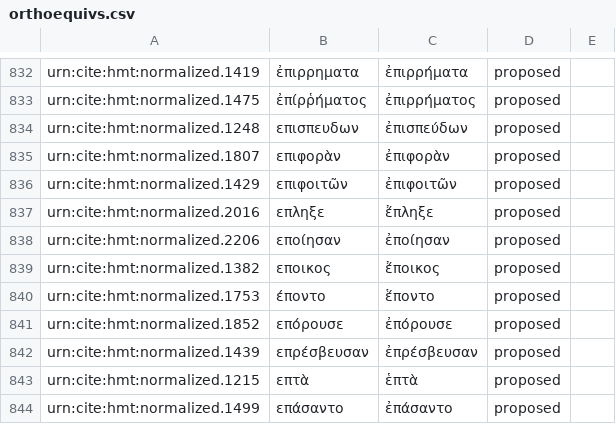
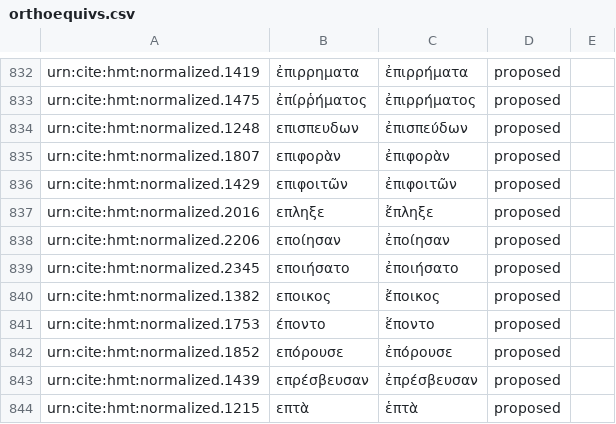
Before and after one commit to homermultitext/byzortho, a CSV file: orthoequivs.csv, drawn as a sheet; only a part is shown, gaps mark what is left out; the shorter side is filled out with more unchanged rows; the diff names each change by its address in the sheet, - before the commit and + after, or states it on an @@ line.

Commit message:
Update orthoequivs.csv

```diff
--- a/orthoequivs.csv
+++ b/orthoequivs.csv
+row 839: urn:cite:hmt:normalized.2345 | εποιήσατο | ἐποιήσατο | proposed
```
